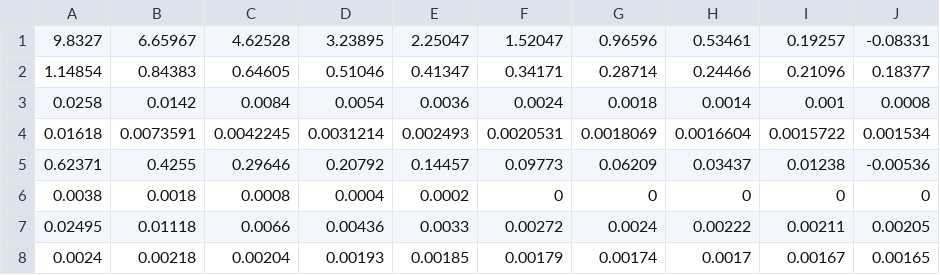
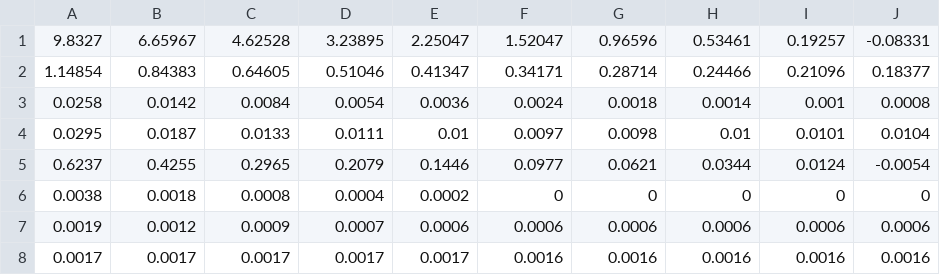
Before and after one commit to cfetch1/Senior-Design, a CSV file: Run Scripts/AVLdrag.csv, drawn as a sheet; removed rows and columns are numbered as before the commit, all else as after; the diff names each change by its address in the sheet, - before the commit and + after, or states it on an @@ line.

```diff
--- a/Run Scripts/AVLdrag.csv
+++ b/Run Scripts/AVLdrag.csv
-row 4: 0.01618 | 0.0073591 | 0.0042245 | 0.0031214 | 0.002493 | 0.0020531 | 0.0018069 | 0.0016604 | 0.0015722 | 0.001534
-row 5: 0.62371 | 0.4255 | 0.29646 | 0.20792 | 0.14457 | 0.09773 | 0.06209 | 0.03437 | 0.01238 | -0.00536
+row 4: 0.0295 | 0.0187 | 0.0133 | 0.0111 | 0.01 | 0.0097 | 0.0098 | 0.01 | 0.0101 | 0.0104
+row 5: 0.6237 | 0.4255 | 0.2965 | 0.2079 | 0.1446 | 0.0977 | 0.0621 | 0.0344 | 0.0124 | -0.0054
-row 7: 0.02495 | 0.01118 | 0.0066 | 0.00436 | 0.0033 | 0.00272 | 0.0024 | 0.00222 | 0.00211 | 0.00205
-row 8: 0.0024 | 0.00218 | 0.00204 | 0.00193 | 0.00185 | 0.00179 | 0.00174 | 0.0017 | 0.00167 | 0.00165
+row 7: 0.0019 | 0.0012 | 0.0009 | 0.0007 | 0.0006 | 0.0006 | 0.0006 | 0.0006 | 0.0006 | 0.0006
+row 8: 0.0017 | 0.0017 | 0.0017 | 0.0017 | 0.0017 | 0.0016 | 0.0016 | 0.0016 | 0.0016 | 0.0016
```
Also changed, not shown: 3 other files.
